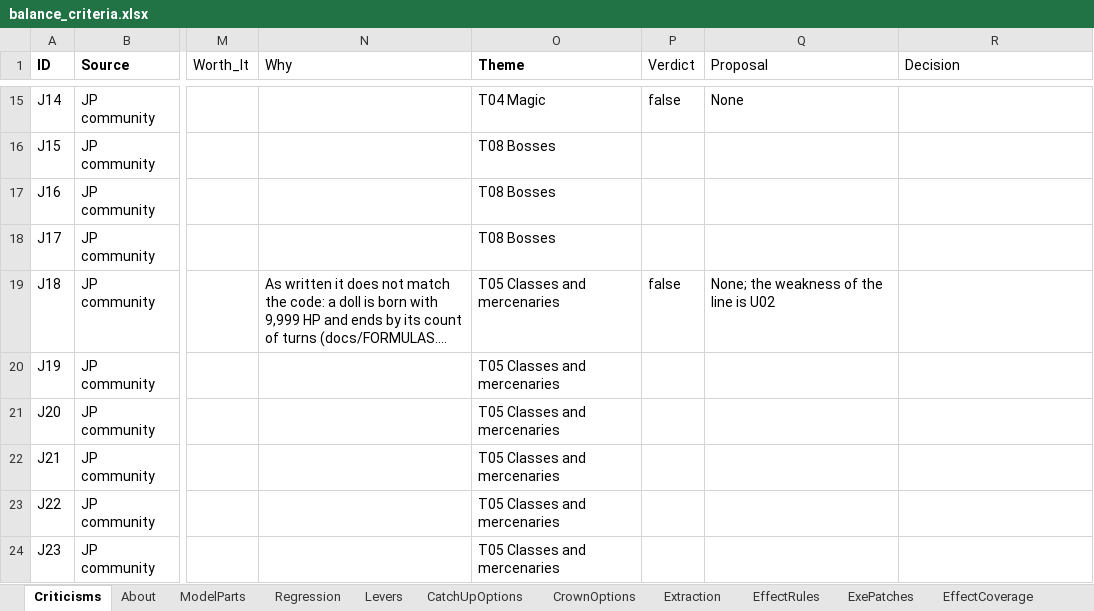
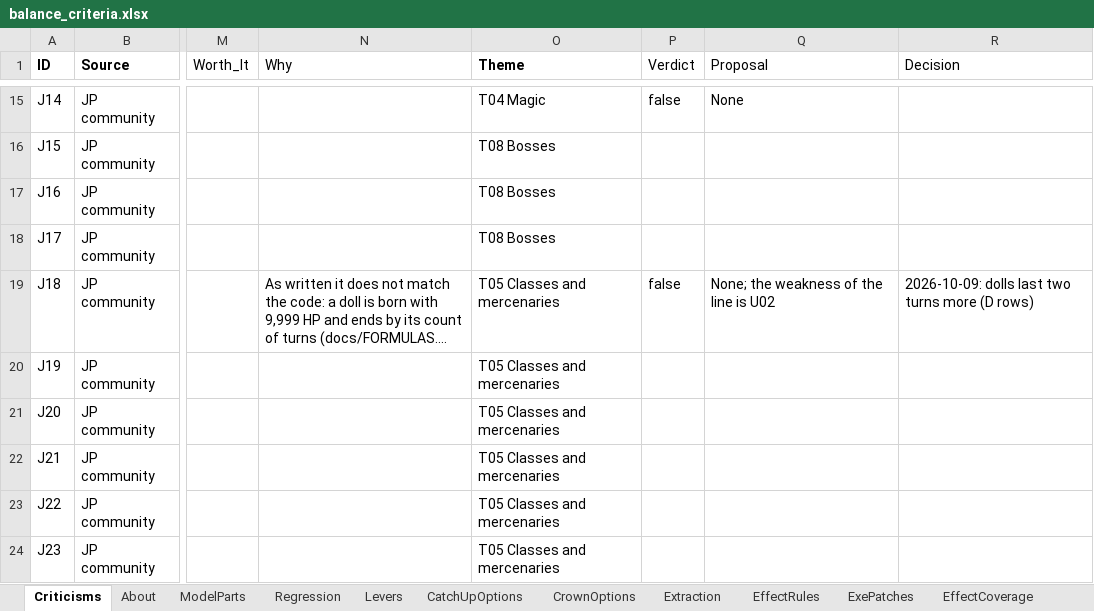
Before and after one commit to Asaad-E/DungeonTravelers_2_2_qol_balance_mod, an Excel workbook: mod_project/data_tables/balance_criteria.xlsx, sheet Criticisms, drawn as a sheet; only a part is shown, gaps mark what is left out; long unchanged cells end in …; values as stored, in another font and other column widths than the file's, no borders; the diff covers the shown part only; the diff names each change by its address in the sheet, - before the commit and + after, or states it on an @@ line.

```diff
--- a/mod_project/data_tables/balance_criteria.xlsx (sheet Criticisms)
+++ b/mod_project/data_tables/balance_criteria.xlsx (sheet Criticisms)
-R19 (Decision): (empty)
+R19 (Decision): 2026-10-09: dolls last two turns more (D rows)
```
Also changed, not shown: 6 edited cells elsewhere in this sheet, mod_project/data_tables/balance_changes.xlsx, 1 other file.
